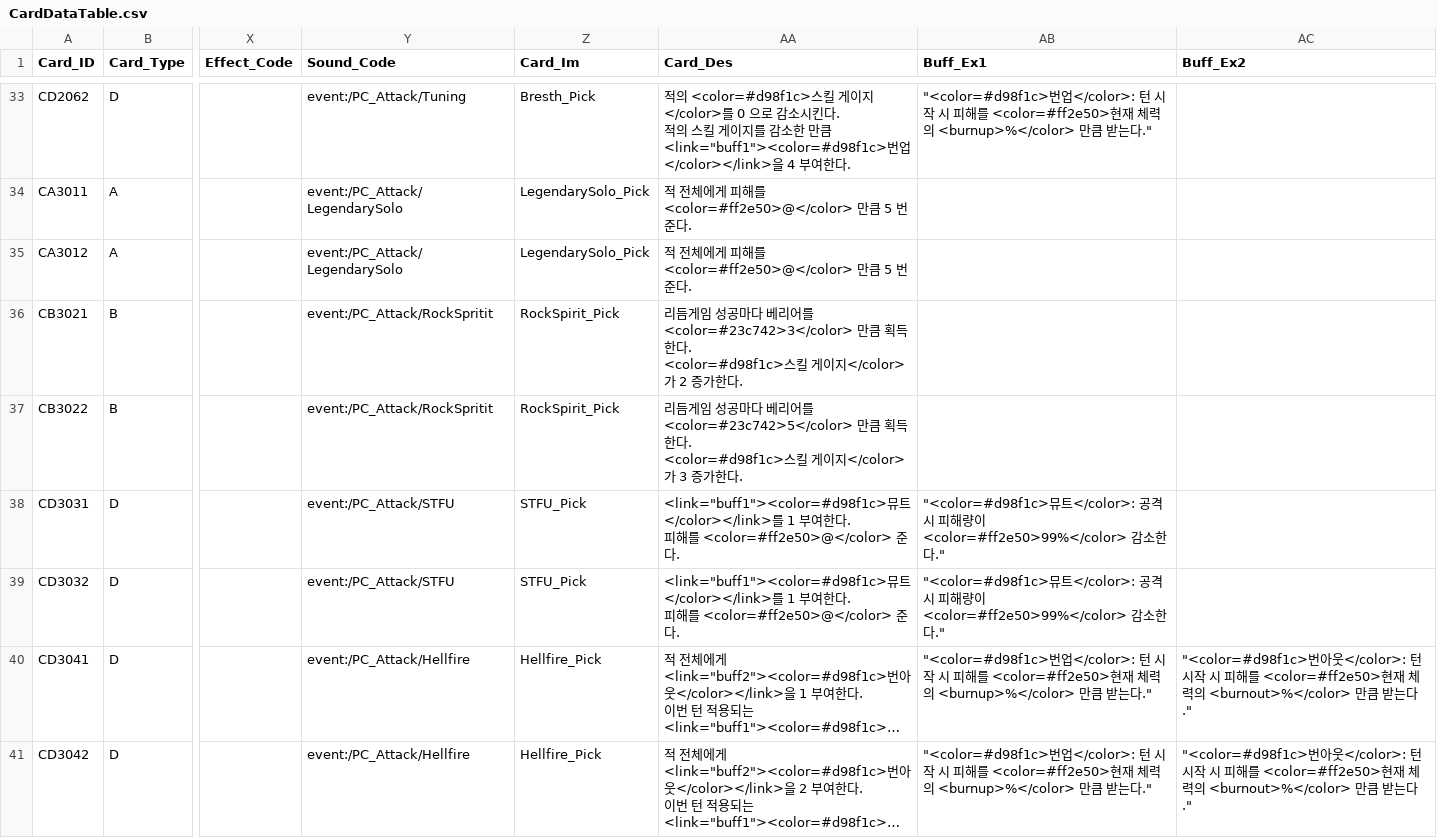
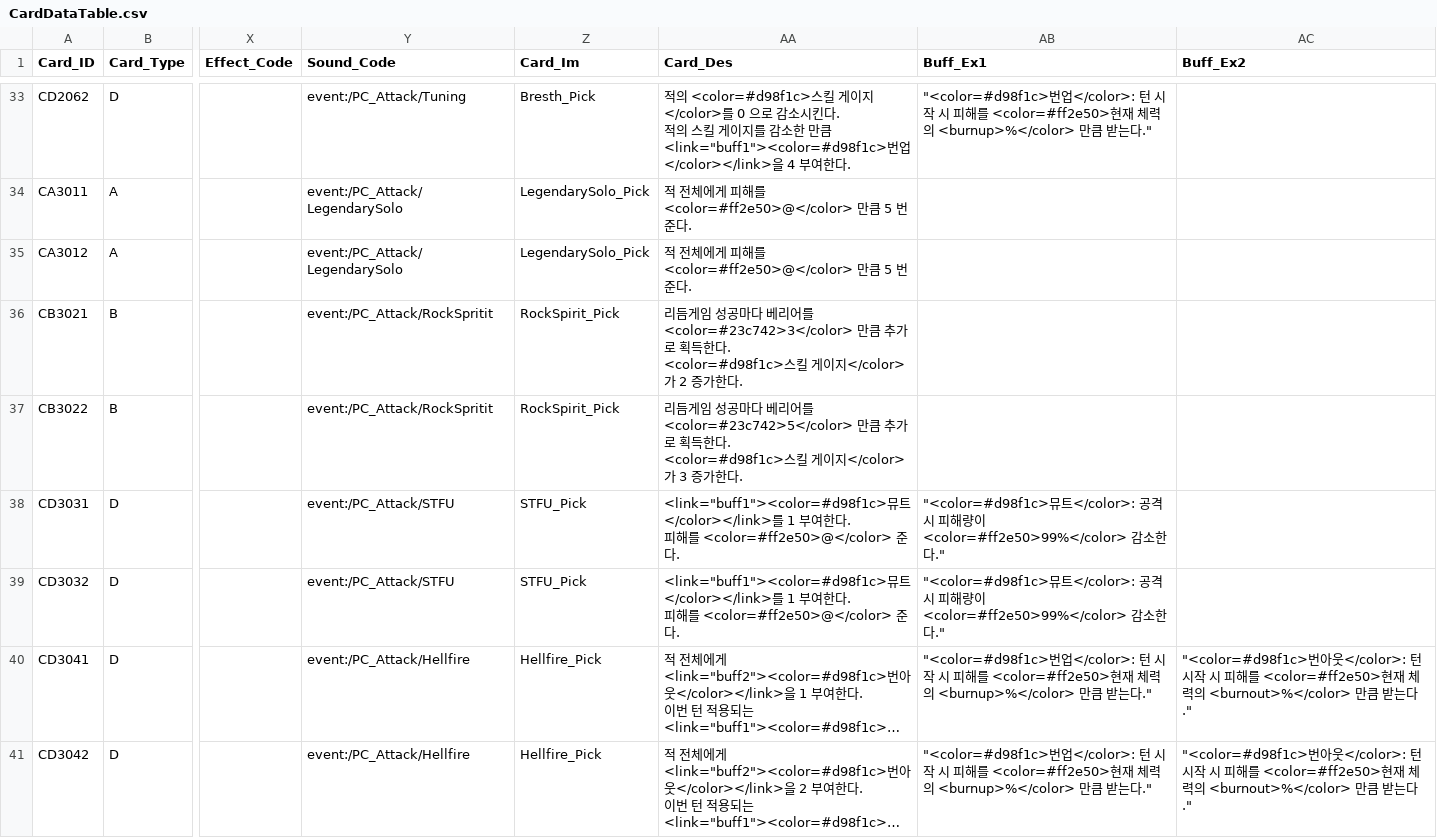
Before and after one commit to ehdgus36/CK2025_Project, a CSV file: Assets/StreamingAssets/DataTable/CardDataTable.csv, drawn as a sheet; only a part is shown, gaps mark what is left out; long unchanged cells end in …; the diff covers the shown part only; the diff names each change by its address in the sheet, - before the commit and + after, or states it on an @@ line.

```diff
--- a/Assets/StreamingAssets/DataTable/CardDataTable.csv
+++ b/Assets/StreamingAssets/DataTable/CardDataTable.csv
-AA36 (Card_Des): …<color=#23c742>3</color> 만큼 획득한다…
+AA36 (Card_Des): …<color=#23c742>3</color> 만큼 추가로 획득한다…
-AA37 (Card_Des): …<color=#23c742>5</color> 만큼 획득한다…
+AA37 (Card_Des): …<color=#23c742>5</color> 만큼 추가로 획득한다…
```
Also changed, not shown: 8 edited cells elsewhere in this file, Assets/StreamingAssets/DataTable/NoteDataTable.csv, Assets/StreamingAssets/DataTable/ShopDataTable.csv, 24 other files.
